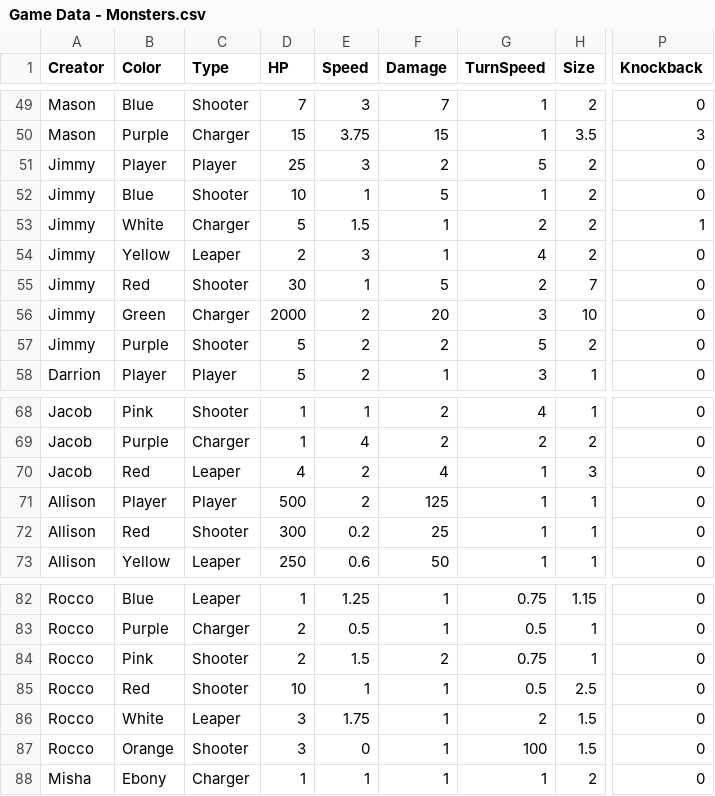
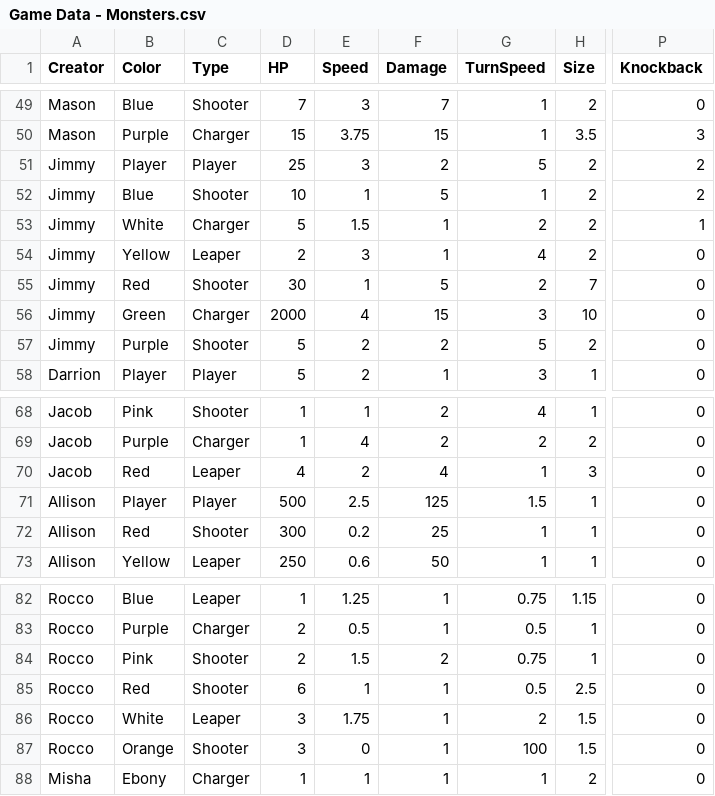
Before and after one commit to OtspIII/LIULevelDesignPlatformer, a CSV file: Assets/Resources/Game Data - Monsters.csv, drawn as a sheet; only a part is shown, gaps mark what is left out; the diff names each change by its address in the sheet, - before the commit and + after, or states it on an @@ line.

```diff
--- a/Assets/Resources/Game Data - Monsters.csv
+++ b/Assets/Resources/Game Data - Monsters.csv
-P51:P52 (Knockback): 0
+P51:P52 (Knockback): 2
-E56 (Speed): 2
+E56 (Speed): 4
-F56 (Damage): 20
+F56 (Damage): 15
-E71 (Speed): 2
+E71 (Speed): 2.5
-G71 (TurnSpeed): 1
+G71 (TurnSpeed): 1.5
-D85 (HP): 10
+D85 (HP): 6
```
Also changed, not shown: 23 other files.
